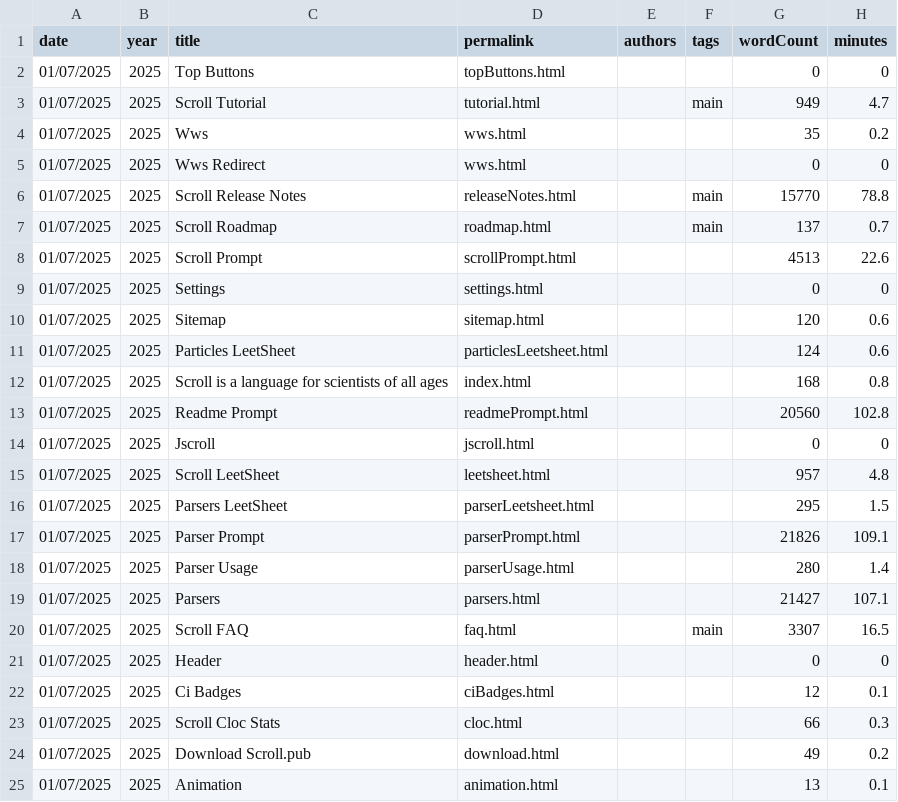
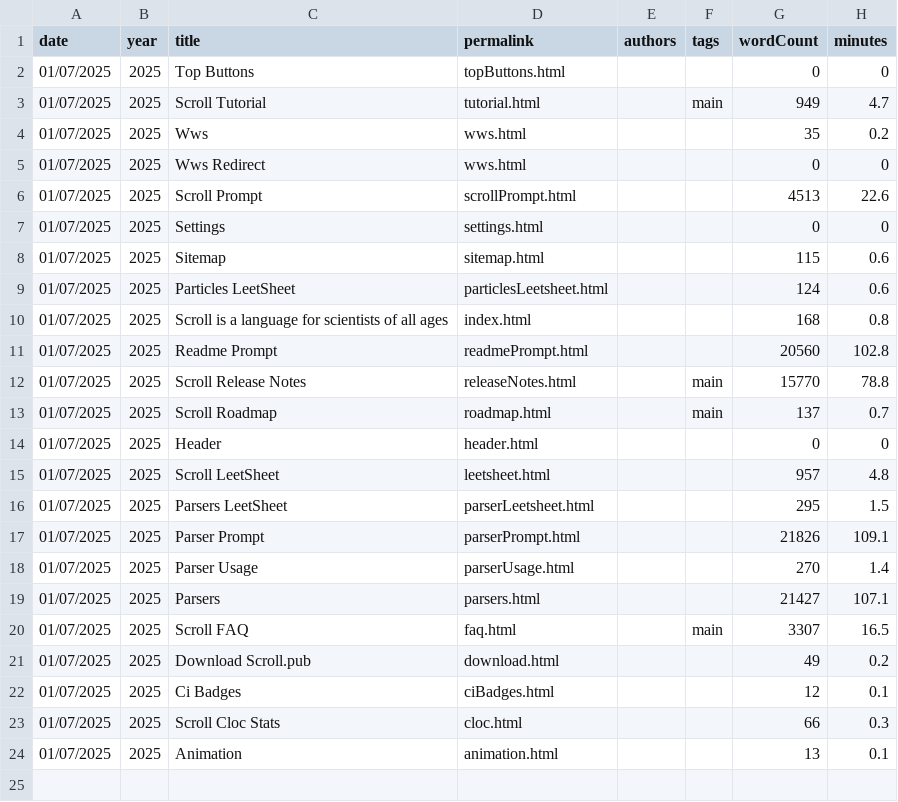
Before and after one commit to breck7/scroll, a CSV file: pages.csv, drawn as a sheet.

```diff
--- a/pages.csv
+++ b/pages.csv
@@ -5,7 +5,5 @@ date,year,title,permalink,authors,tags,wordCount,minutes
 01/07/2025,2025,Wws Redirect,wws.html,,,0,0
-01/07/2025,2025,Scroll Release Notes,releaseNotes.html,,main,15770,78.8
-01/07/2025,2025,Scroll Roadmap,roadmap.html,,main,137,0.7
 01/07/2025,2025,Scroll Prompt,scrollPrompt.html,,,4513,22.6
 01/07/2025,2025,Settings,settings.html,,,0,0
-01/07/2025,2025,Sitemap,sitemap.html,,,120,0.6
+01/07/2025,2025,Sitemap,sitemap.html,,,115,0.6
 01/07/2025,2025,Particles LeetSheet,particlesLeetsheet.html,,,124,0.6
@@ -13,3 +11,5 @@ date,year,title,permalink,authors,tags,wordCount,minutes
 01/07/2025,2025,Readme Prompt,readmePrompt.html,,,20560,102.8
-01/07/2025,2025,Jscroll,jscroll.html,,,0,0
+01/07/2025,2025,Scroll Release Notes,releaseNotes.html,,main,15770,78.8
+01/07/2025,2025,Scroll Roadmap,roadmap.html,,main,137,0.7
+01/07/2025,2025,Header,header.html,,,0,0
 01/07/2025,2025,Scroll LeetSheet,leetsheet.html,,,957,4.8
@@ -17,9 +17,8 @@ date,year,title,permalink,authors,tags,wordCount,minutes
 01/07/2025,2025,Parser Prompt,parserPrompt.html,,,21826,109.1
-01/07/2025,2025,Parser Usage,parserUsage.html,,,280,1.4
+01/07/2025,2025,Parser Usage,parserUsage.html,,,270,1.4
 01/07/2025,2025,Parsers,parsers.html,,,21427,107.1
 01/07/2025,2025,Scroll FAQ,faq.html,,main,3307,16.5
-01/07/2025,2025,Header,header.html,,,0,0
+01/07/2025,2025,Download Scroll.pub,download.html,,,49,0.2
 01/07/2025,2025,Ci Badges,ciBadges.html,,,12,0.1
 01/07/2025,2025,Scroll Cloc Stats,cloc.html,,,66,0.3
-01/07/2025,2025,Download Scroll.pub,download.html,,,49,0.2
 01/07/2025,2025,Animation,animation.html,,,13,0.1
```
Also changed, not shown: parserUsage.csv, 30 other files.
